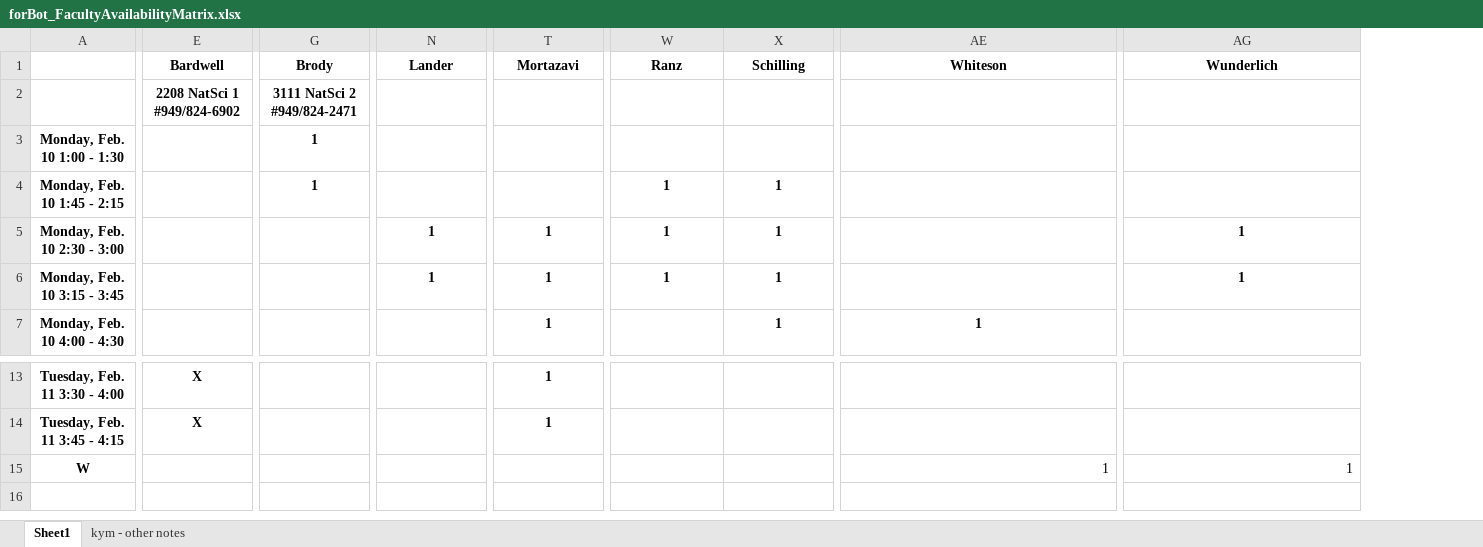
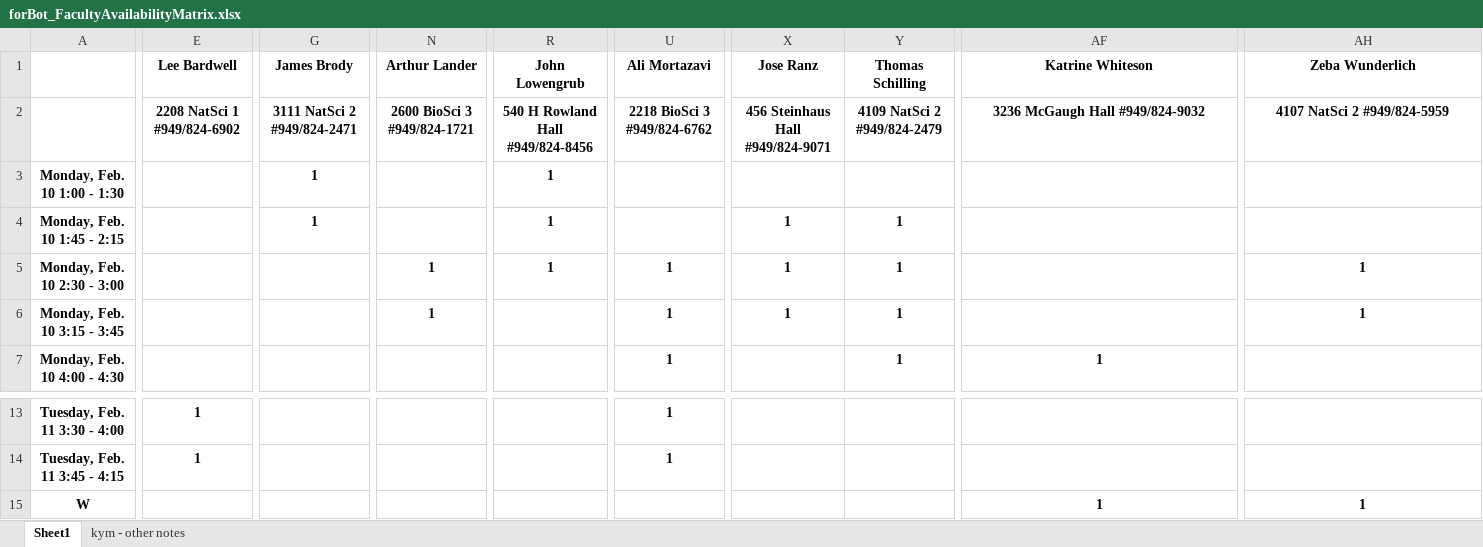
Before and after one commit to allardjun/interviewScheduler, an Excel workbook: Real2020Entry1/forBot_FacultyAvailabilityMatrix.xlsx, sheet Sheet1, drawn as a sheet; only a part is shown, gaps mark what is left out; values as stored, in another font and other column widths than the file's, no borders; removed rows and columns are numbered as before the commit, all else as after; rows hold the shown columns only; the diff covers the shown part only; the diff names each change by its address in the sheet, - before the commit and + after, or states it on an @@ line.

```diff
--- a/Real2020Entry1/forBot_FacultyAvailabilityMatrix.xlsx (sheet Sheet1)
+++ b/Real2020Entry1/forBot_FacultyAvailabilityMatrix.xlsx (sheet Sheet1)
-column E (Bardwell), rows 13-14: X | X
+column E (Lee Bardwell), rows 13-14: 1 | 1
+column R (John Lowengrub), rows 3-5: all 1
-G1: Brody
+G1: James Brody
-N1: Lander
+N1: Arthur Lander
-U1: Mortazavi
+U1: Ali Mortazavi
-X1: Ranz
+X1: Jose Ranz
-Y1: Schilling
+Y1: Thomas Schilling
-AF1: Whiteson
+AF1: Katrine Whiteson
-AH1: Wunderlich
+AH1: Zeba Wunderlich
-row 2:  | 2208 NatSci 1 #949/824-6902 | 3111 NatSci 2 #949/824-2471
+row 2:  | 2208 NatSci 1 #949/824-6902 | 3111 NatSci 2 #949/824-2471 | 2600 BioSci 3 #949/824-1721 | 540 H Rowland Hall #949/824-8456 | 2218 BioSci 3 #949/824-6762 | 456 Steinhaus Hall #949/824-9071 | 4109 NatSci 2 #949/824-2479 | 3236 McGaugh Hall #949/824-9032 | 4107 NatSci 2 #949/824-5959
@@ AF15 bold: off → on, alignment: right → center @@
@@ AH15 bold: off → on, alignment: right → center @@
```
Also changed, not shown: 3 edited cells and cell formats elsewhere in this sheet, sheet kym - other notes, Real2020Entry1/forBot_StudentRequestList.xlsx, Real2020Entry1/fromBot_FacultySchedules.xlsx, 8 other files.
